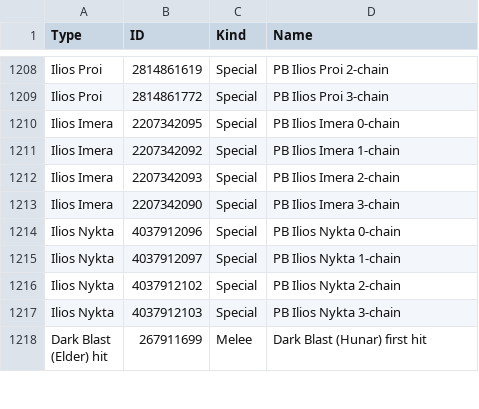
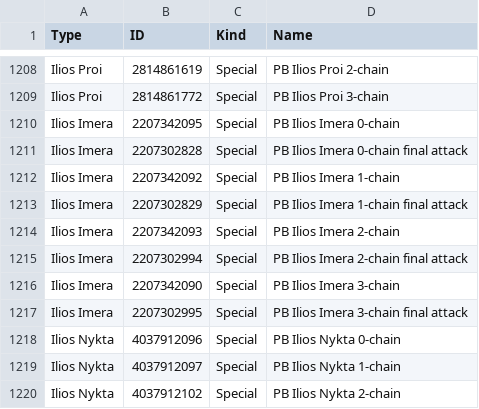
Before and after one commit to VariantXYZ/PSO2ACT, a CSV file: PSO2ACT/skills.csv, drawn as a sheet; only a part is shown, gaps mark what is left out; the shorter side is filled out with more unchanged rows.

Commit message:
Ilios Imera fix

```diff
--- a/PSO2ACT/skills.csv
+++ b/PSO2ACT/skills.csv
@@ -1210,5 +1210,9 @@ Ilios Proi,2814861772,Special,PB Ilios Proi 3-chain
 Ilios Imera,2207342095,Special,PB Ilios Imera 0-chain
+Ilios Imera,2207302828,Special,PB Ilios Imera 0-chain final attack
 Ilios Imera,2207342092,Special,PB Ilios Imera 1-chain
+Ilios Imera,2207302829,Special,PB Ilios Imera 1-chain final attack
 Ilios Imera,2207342093,Special,PB Ilios Imera 2-chain
+Ilios Imera,2207302994,Special,PB Ilios Imera 2-chain final attack
 Ilios Imera,2207342090,Special,PB Ilios Imera 3-chain
+Ilios Imera,2207302995,Special,PB Ilios Imera 3-chain final attack
 Ilios Nykta,4037912096,Special,PB Ilios Nykta 0-chain
```
